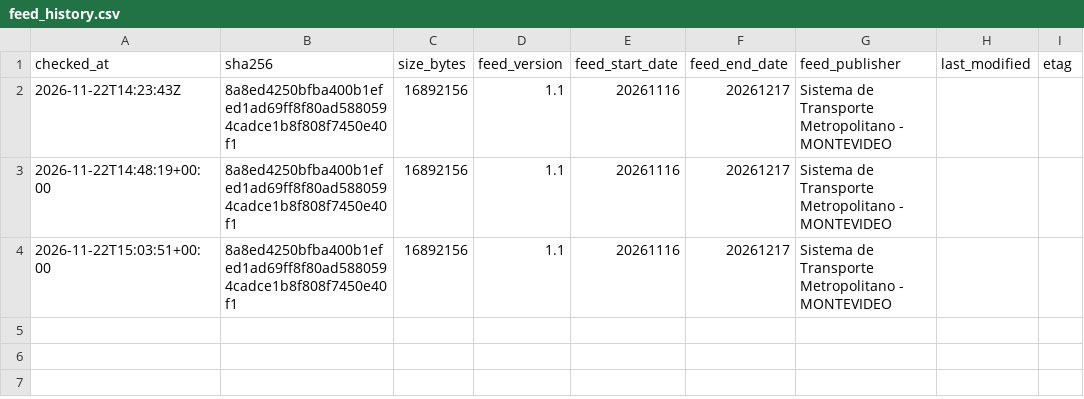
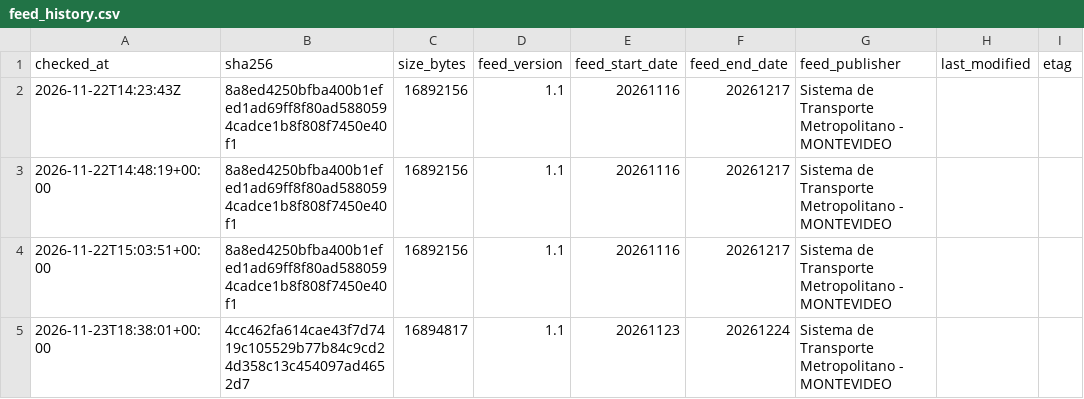
Before and after one commit to mewnite/RumboAPP, a CSV file: docs/feed_history.csv, drawn as a sheet.

```diff
--- a/docs/feed_history.csv
+++ b/docs/feed_history.csv
@@ -4 +4,2 @@ checked_at,sha256,size_bytes,feed_version,feed_start_date,feed_end_date,feed_pub
 2026-11-22T15:03:51+00:00,8a8ed4250bfba400b1efed1ad69ff8f80ad5880594cadce1b8f808f7450e40f1,16892156,1.1,20261116,20261217,Sistema de Transporte Metropolitano - MONTEVIDEO,,
+2026-11-23T18:38:01+00:00,4cc462fa614cae43f7d7419c105529b77b84c9cd24d358c13c454097ad4652d7,16894817,1.1,20261123,20261224,Sistema de Transporte Metropolitano - MONTEVIDEO,,
```
